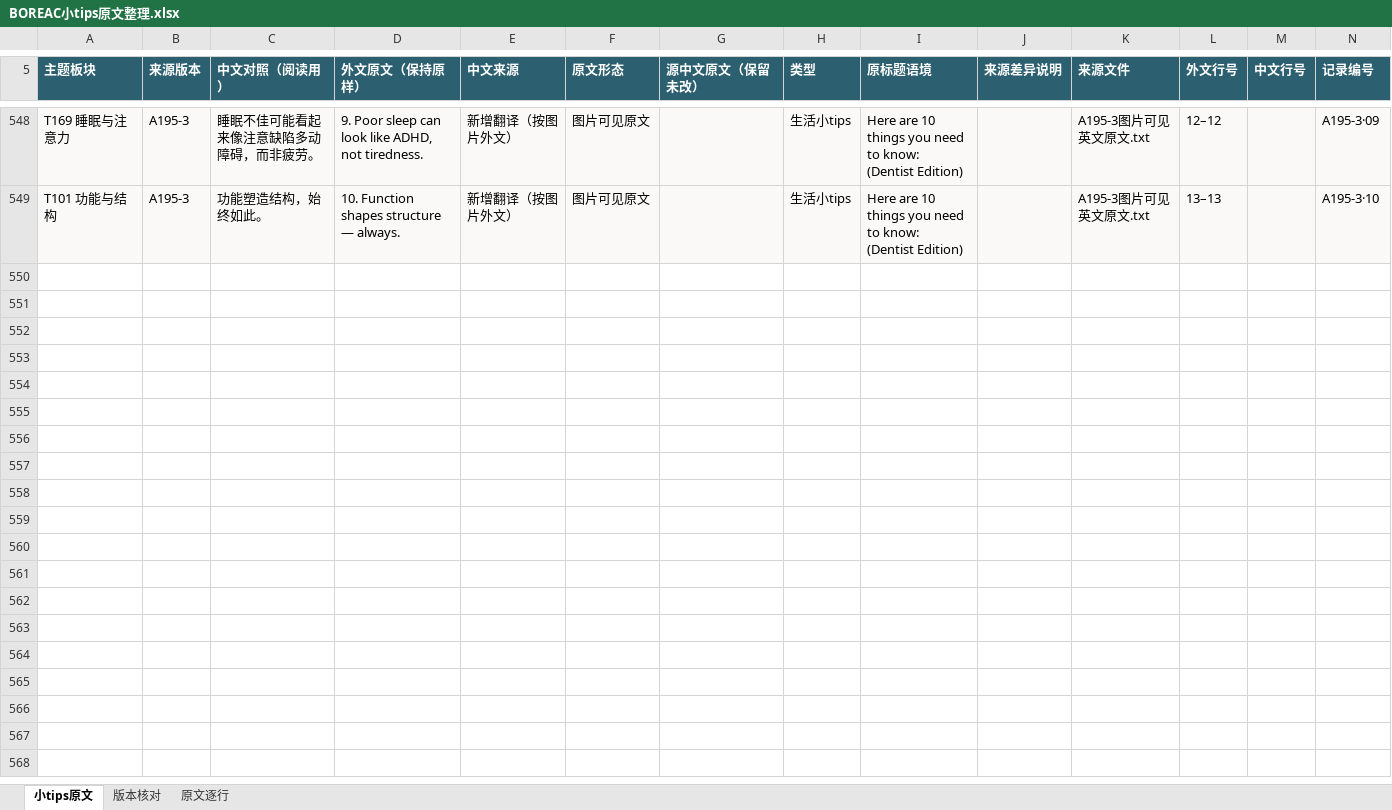
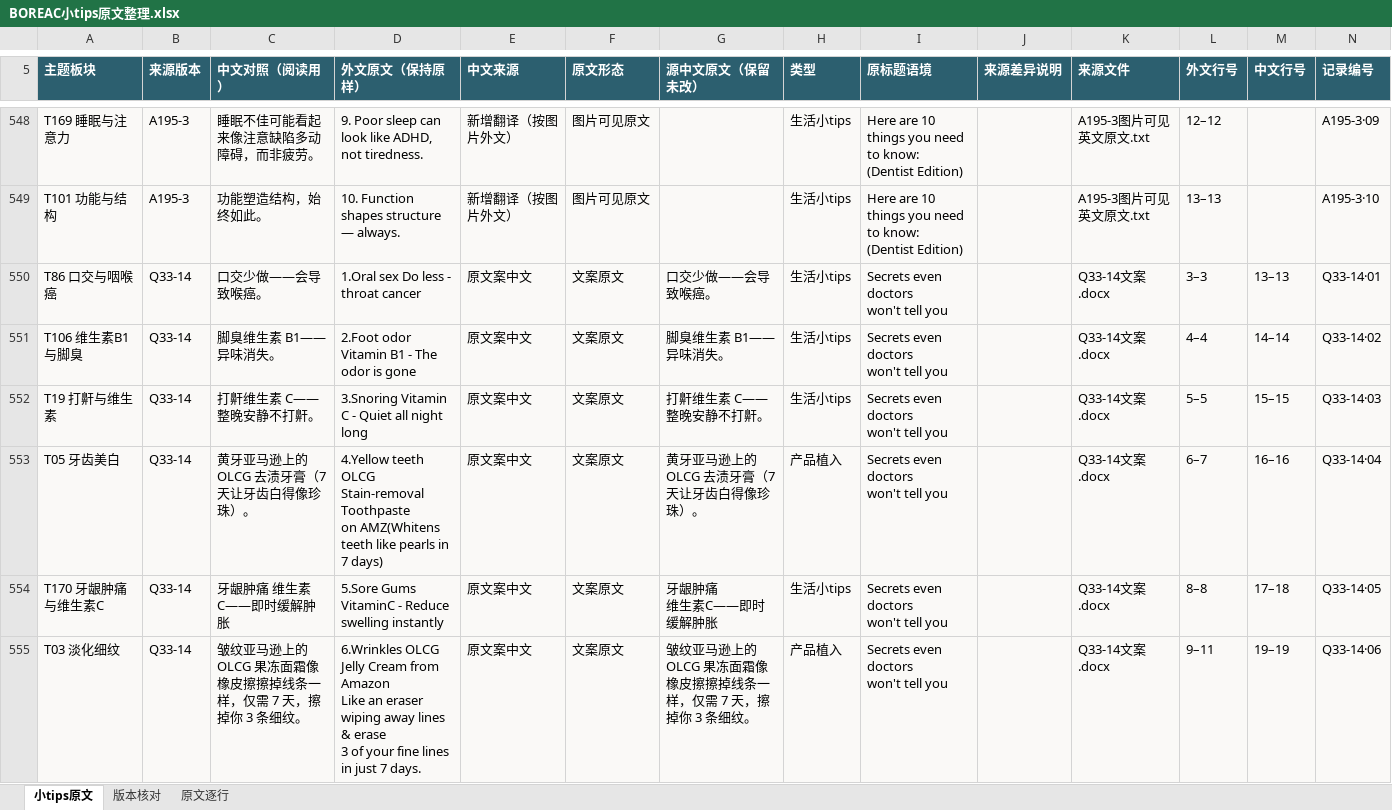
Before and after one commit to ZHENGss7401/subtitle-resource-library, an Excel workbook: tips/BOREAC小tips原文整理.xlsx, sheet 小tips原文, drawn as a sheet; only a part is shown, gaps mark what is left out; values as stored, in another font and other column widths than the file's, no borders; table styles not drawn; ↵ is a line break in a cell; the diff names each change by its address in the sheet, - before the commit and + after, or states it on an @@ line.

```diff
--- a/tips/BOREAC小tips原文整理.xlsx (sheet 小tips原文)
+++ b/tips/BOREAC小tips原文整理.xlsx (sheet 小tips原文)
+row 550: T86 口交与咽喉癌 | Q33-14 | 口交少做——会导致喉癌。 | 1.Oral sex Do less - throat cancer | 原文案中文 | 文案原文 | 口交少做——会导致喉癌。 | 生活小tips | Secrets even doctors ↵ won't tell you |  | Q33-14文案.docx | 3–3 | 13–13 | Q33-14·01
+row 551: T106 维生素B1与脚臭 | Q33-14 | 脚臭维生素 B1——异味消失。 | 2.Foot odor Vitamin B1 - The odor is gone | 原文案中文 | 文案原文 | 脚臭维生素 B1——异味消失。 | 生活小tips | Secrets even doctors ↵ won't tell you |  | Q33-14文案.docx | 4–4 | 14–14 | Q33-14·02
+row 552: T19 打鼾与维生素 | Q33-14 | 打鼾维生素 C——整晚安静不打鼾。 | 3.Snoring Vitamin C - Quiet all night long | 原文案中文 | 文案原文 | 打鼾维生素 C——整晚安静不打鼾。 | 生活小tips | Secrets even doctors ↵ won't tell you |  | Q33-14文案.docx | 5–5 | 15–15 | Q33-14·03
+row 553: T05 牙齿美白 | Q33-14 | 黄牙亚马逊上的 OLCG 去渍牙膏（7 天让牙齿白得像珍珠）。 | 4.Yellow teeth OLCG Stain-removal Toothpaste ↵ on AMZ(Whitens teeth like pearls in 7 days) | 原文案中文 | 文案原文 | 黄牙亚马逊上的 OLCG 去渍牙膏（7 天让牙齿白得像珍珠）。 | 产品植入 | Secrets even doctors ↵ won't tell you |  | Q33-14文案.docx | 6–7 | 16–16 | Q33-14·04
+row 554: T170 牙龈肿痛与维生素C | Q33-14 | 牙龈肿痛 维生素C——即时缓解肿胀 | 5.Sore Gums VitaminC - Reduce swelling instantly | 原文案中文 | 文案原文 | 牙龈肿痛 ↵ 维生素C——即时缓解肿胀 | 生活小tips | Secrets even doctors ↵ won't tell you |  | Q33-14文案.docx | 8–8 | 17–18 | Q33-14·05
+row 555: T03 淡化细纹 | Q33-14 | 皱纹亚马逊上的 OLCG 果冻面霜像橡皮擦擦掉线条一样，仅需 7 天，擦掉你 3 条细纹。 | 6.Wrinkles OLCG Jelly Cream from Amazon ↵ Like an eraser wiping away lines & erase ↵ 3 of your fine lines in just 7 days. | 原文案中文 | 文案原文 | 皱纹亚马逊上的 OLCG 果冻面霜像橡皮擦擦掉线条一样，仅需 7 天，擦掉你 3 条细纹。 | 产品植入 | Secrets even doctors ↵ won't tell you |  | Q33-14文案.docx | 9–11 | 19–19 | Q33-14·06
```
Also changed, not shown: sheet 原文逐行, sheet 版本核对, 13 other files.
